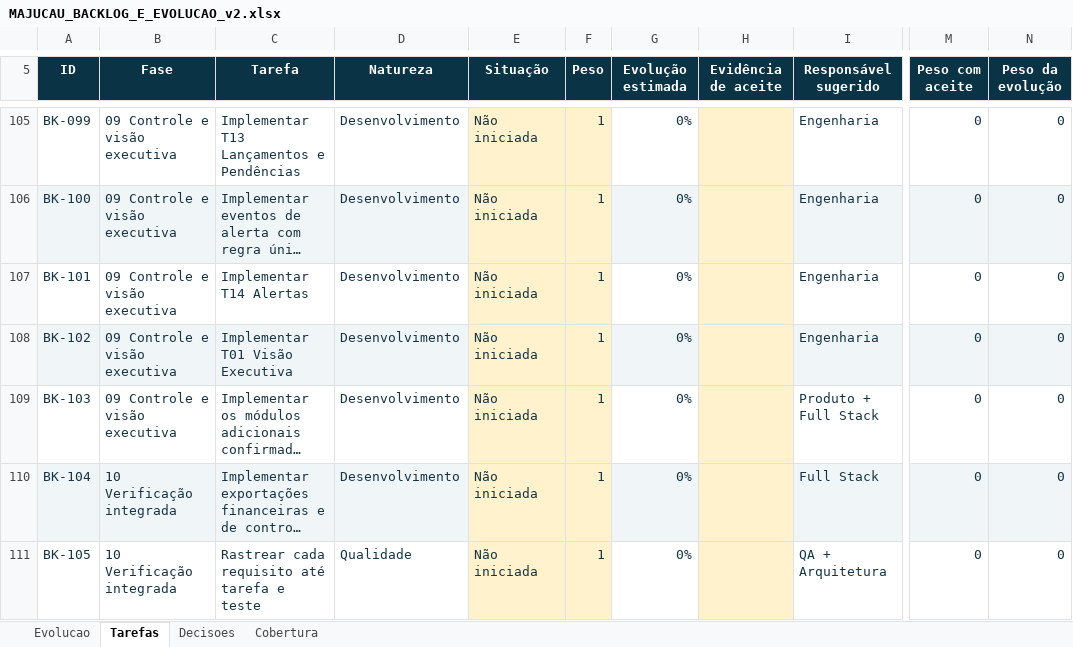
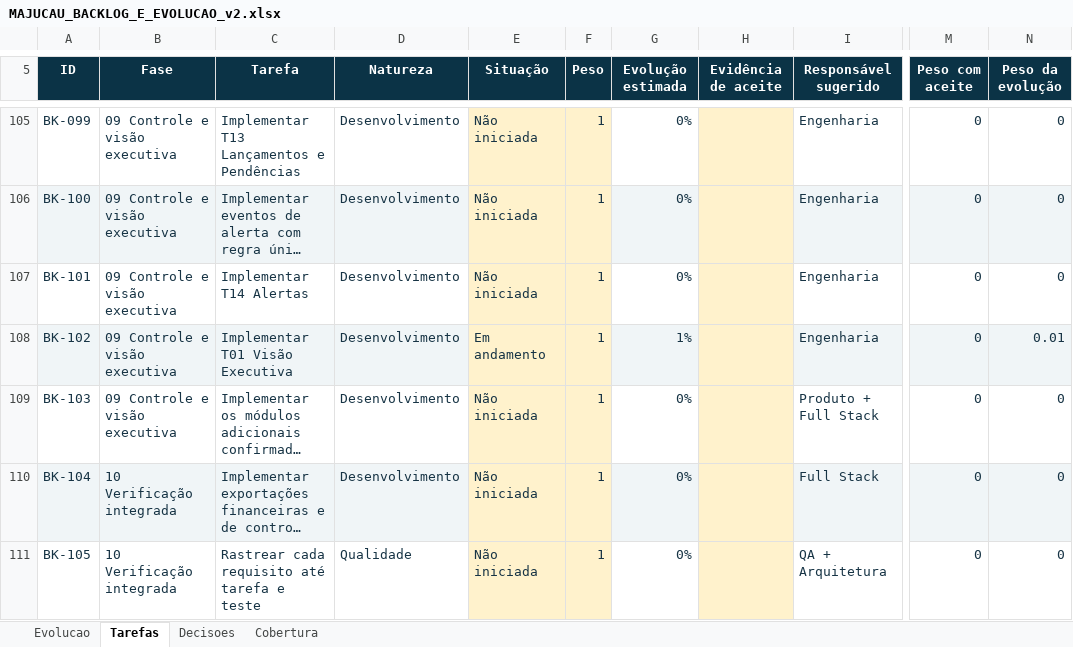
Before and after one commit to guilhermejacyzin/majucau, an Excel workbook: docs/planejamento/outputs/MAJUCAU_BACKLOG_E_EVOLUCAO_v2.xlsx, sheet Tarefas, drawn as a sheet; only a part is shown, gaps mark what is left out; long unchanged cells end in …; values as stored, in another font and other column widths than the file's, no borders; conditional formats and table styles not drawn; the diff names each change by its address in the sheet, - before the commit and + after, or states it on an @@ line.

```diff
--- a/docs/planejamento/outputs/MAJUCAU_BACKLOG_E_EVOLUCAO_v2.xlsx (sheet Tarefas)
+++ b/docs/planejamento/outputs/MAJUCAU_BACKLOG_E_EVOLUCAO_v2.xlsx (sheet Tarefas)
-E108 (Situação): Não iniciada
+E108 (Situação): Em andamento
-G108 (Evolução estimada): 0%
+G108 (Evolução estimada): 1%
-N108 (Peso da evolução): 0
+N108 (Peso da evolução): 0.01
```
Also changed, not shown: sheet Evolucao, 7 other files.
